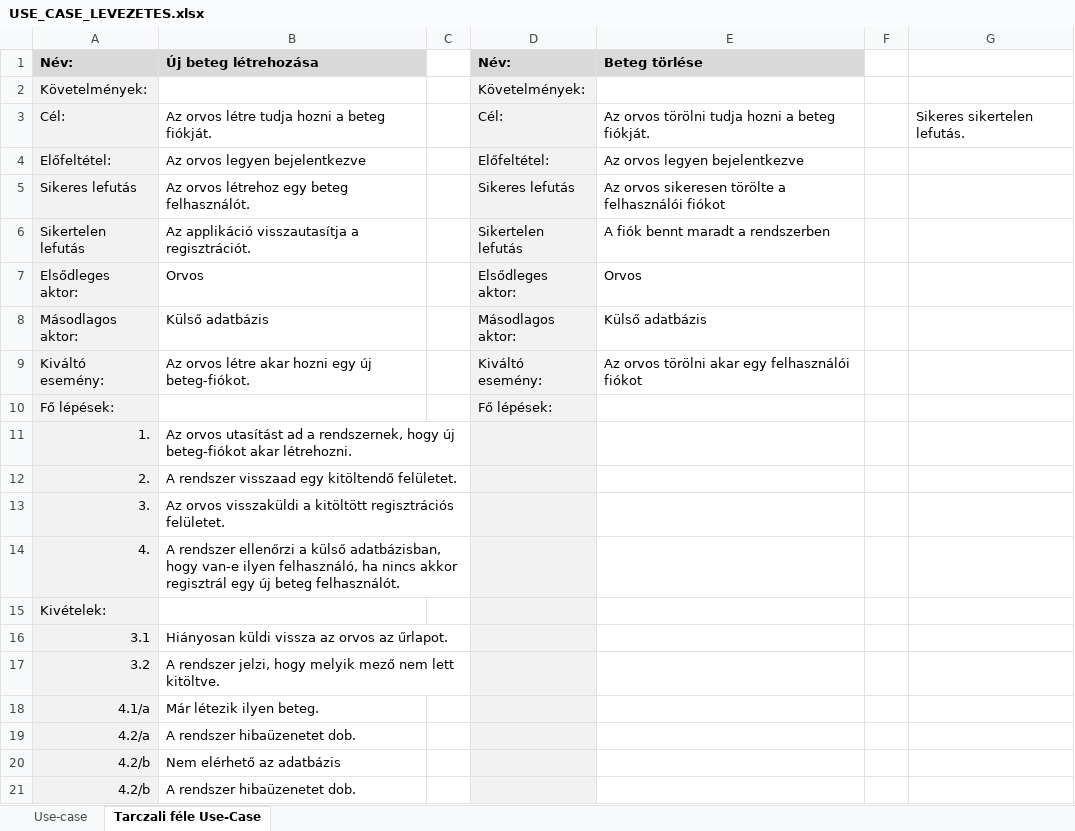
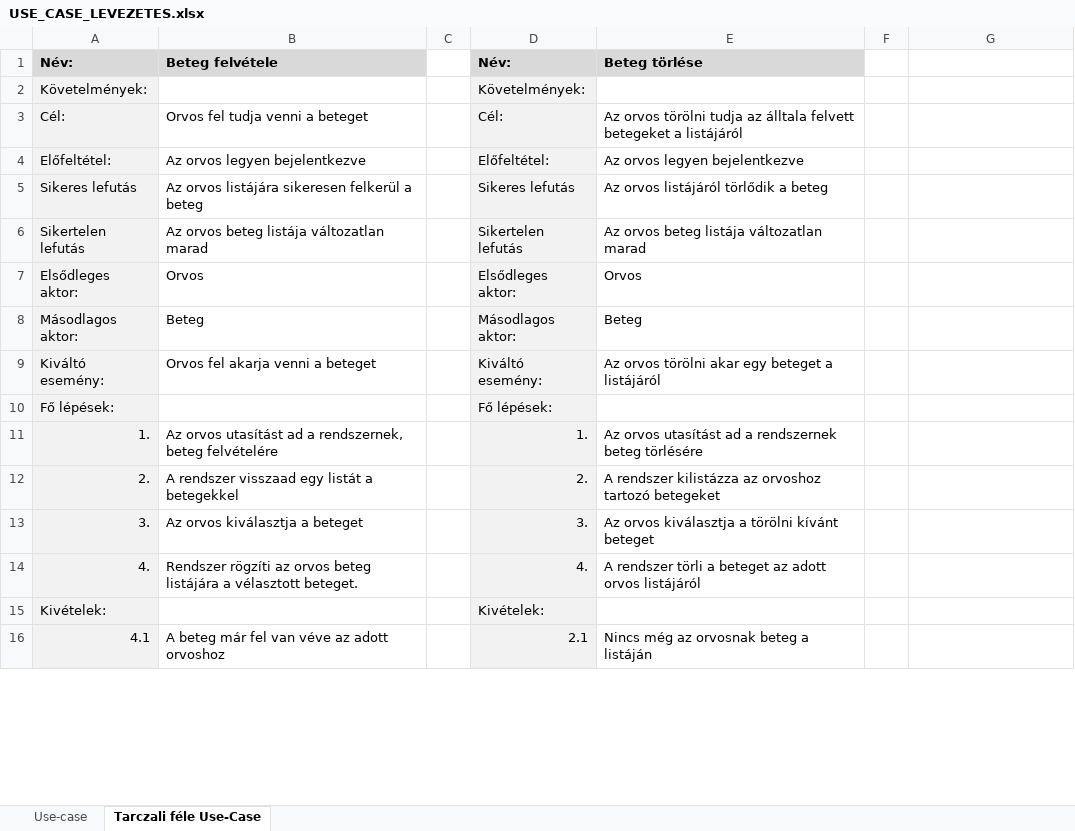
Before and after one commit to Ac1dD4v3/SzoftTech, an Excel workbook: USE_CASE_LEVEZETES.xlsx, sheet Tarczali féle Use-Case, drawn as a sheet; only a part is shown; values as stored, in another font and other column widths than the file's, no borders; removed rows and columns are numbered as before the commit, all else as after; the diff covers the shown part only; the diff names each change by its address in the sheet, - before the commit and + after, or states it on an @@ line.

Commit message:
excel update első 3 use-case

```diff
--- a/USE_CASE_LEVEZETES.xlsx (sheet Tarczali féle Use-Case)
+++ b/USE_CASE_LEVEZETES.xlsx (sheet Tarczali féle Use-Case)
-B1: Új beteg létrehozása
+B1: Beteg felvétele
-B3: Az orvos létre tudja hozni a beteg fiókját.
+B3: Orvos fel tudja venni a beteget
-E3: …törölni tudja hozni a beteg fiókját.
+E3: …törölni tudja az álltala felvett betegeket a listájáról
-G3: Sikeres sikertelen lefutás.
+G3: (empty)
-B5: Az orvos létrehoz egy beteg felhasználót.
+B5: Az orvos listájára sikeresen felkerül a beteg
-E5: Az orvos sikeresen törölte a felhasználói fiókot
+E5: Az orvos listájáról törlődik a beteg
-B6: Az applikáció visszautasítja a regisztrációt.
+B6: Az orvos beteg listája változatlan marad
-E6: A fiók bennt maradt a rendszerben
+E6: Az orvos beteg listája változatlan marad
-B8: Külső adatbázis
+B8: Beteg
-E8: Külső adatbázis
+E8: Beteg
-B9: Az orvos létre akar hozni egy új beteg-fiókot.
+B9: Orvos fel akarja venni a beteget
-E9: …akar egy felhasználói fiókot
+E9: …akar egy beteget a listájáról
-B11: …a rendszernek, hogy új beteg-fiókot akar létrehozni.
+B11: …a rendszernek, beteg felvételére
-D11: (empty)
+D11: 1.
-E11: (empty)
+E11: Az orvos utasítást ad a rendszernek beteg törlésére
-B12: A rendszer visszaad egy kitöltendő felületet.
+B12: A rendszer visszaad egy listát a betegekkel
-D12: (empty)
+D12: 2.
-E12: (empty)
+E12: A rendszer kilistázza az orvoshoz tartozó betegeket
-B13: Az orvos visszaküldi a kitöltött regisztrációs felületet.
+B13: Az orvos kiválasztja a beteget
-D13: (empty)
+D13: 3.
-E13: (empty)
+E13: Az orvos kiválasztja a törölni kívánt beteget
-B14: A rendszer ellenőrzi a külső adatbázisban, hogy van-e ilyen felhasználó, ha nincs akkor regisztrál egy új beteg felhasználót.
+B14: Rendszer rögzíti az orvos beteg listájára a vélasztott beteget.
-D14: (empty)
+D14: 4.
-E14: (empty)
+E14: A rendszer törli a beteget az adott orvos listájáról
-D15: (empty)
+D15: Kivételek:
-row 16: 3.1 | Hiányosan küldi vissza az orvos az űrlapot.
-row 17: 3.2 | A rendszer jelzi, hogy melyik mező nem lett kitöltve.
-row 18: 4.1/a | Már létezik ilyen beteg.
-row 19: 4.2/a | A rendszer hibaüzenetet dob.
-row 20: 4.2/b | Nem elérhető az adatbázis
-row 21: 4.2/b | A rendszer hibaüzenetet dob.
+row 16: 4.1 | A beteg már fel van véve az adott orvoshoz |  | 2.1 | Nincs még az orvosnak beteg a listáján
```
Also changed, not shown: 5 added rows, 4 removed rows, 6 edited cells and merged cells elsewhere in this sheet.
